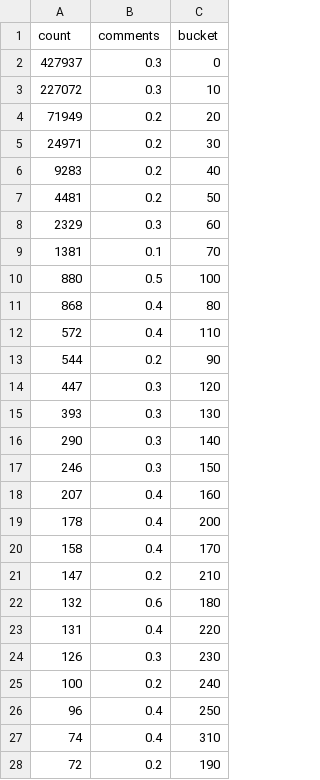
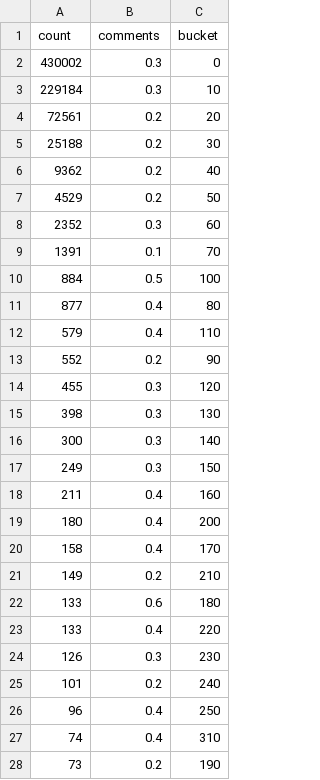
Before and after one commit to boehs/ltc, a CSV file: analysis/buckets/upvote/data.csv, drawn as a sheet; only a part is shown; the diff covers the shown part only.

Commit message:
update data

```diff
--- a/analysis/buckets/upvote/data.csv
+++ b/analysis/buckets/upvote/data.csv
@@ -1,28 +1,28 @@
 count,comments,bucket
-427937,0.3,0
-227072,0.3,10
-71949,0.2,20
-24971,0.2,30
-9283,0.2,40
-4481,0.2,50
-2329,0.3,60
-1381,0.1,70
-880,0.5,100
-868,0.4,80
-572,0.4,110
-544,0.2,90
-447,0.3,120
-393,0.3,130
-290,0.3,140
-246,0.3,150
-207,0.4,160
-178,0.4,200
+430002,0.3,0
+229184,0.3,10
+72561,0.2,20
+25188,0.2,30
+9362,0.2,40
+4529,0.2,50
+2352,0.3,60
+1391,0.1,70
+884,0.5,100
+877,0.4,80
+579,0.4,110
+552,0.2,90
+455,0.3,120
+398,0.3,130
+300,0.3,140
+249,0.3,150
+211,0.4,160
+180,0.4,200
 158,0.4,170
-147,0.2,210
-132,0.6,180
-131,0.4,220
+149,0.2,210
+133,0.6,180
+133,0.4,220
 126,0.3,230
-100,0.2,240
+101,0.2,240
 96,0.4,250
 74,0.4,310
-72,0.2,190
+73,0.2,190
```
Also changed, not shown: 4 added rows, 3 removed rows and 8 edited cells elsewhere in this file, analysis/buckets/comments/data.csv, analysis/buckets/lettersPerMonth/data.csv, 3 other files.
